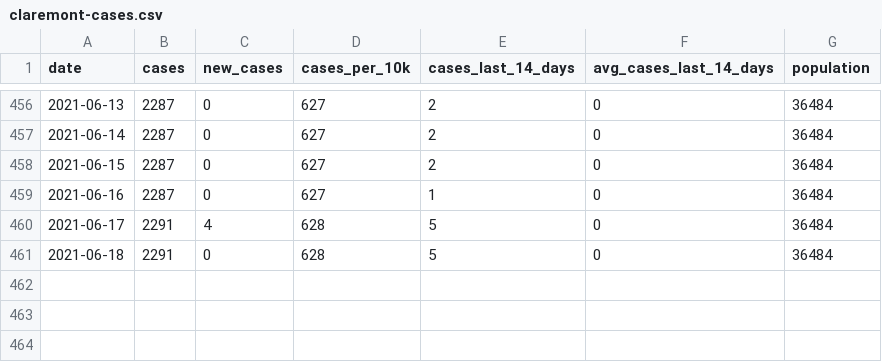
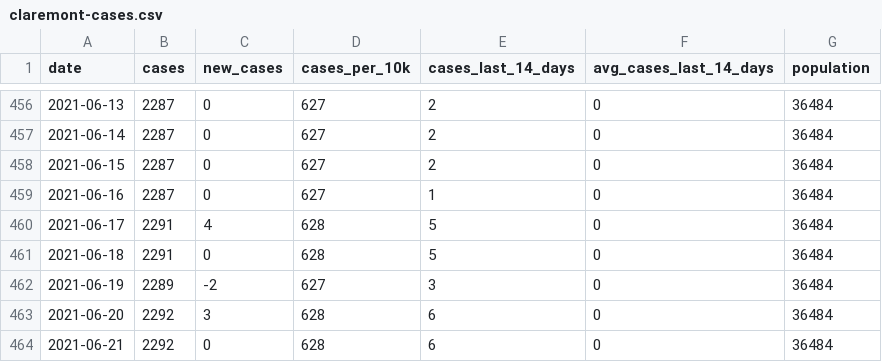
Before and after one commit to JEKarsten/tsl-covid-dashboard, a CSV file: data/claremont-cases.csv, drawn as a sheet; only a part is shown, gaps mark what is left out.

Commit message:
Automated repo update

```diff
--- a/data/claremont-cases.csv
+++ b/data/claremont-cases.csv
@@ -461 +461,4 @@ date,cases,new_cases,cases_per_10k,cases_last_14_days,avg_cases_last_14_days,pop
 2021-06-18,2291,0,628,5,0,36484
+2021-06-19,2289,-2,627,3,0,36484
+2021-06-20,2292,3,628,6,0,36484
+2021-06-21,2292,0,628,6,0,36484
```
